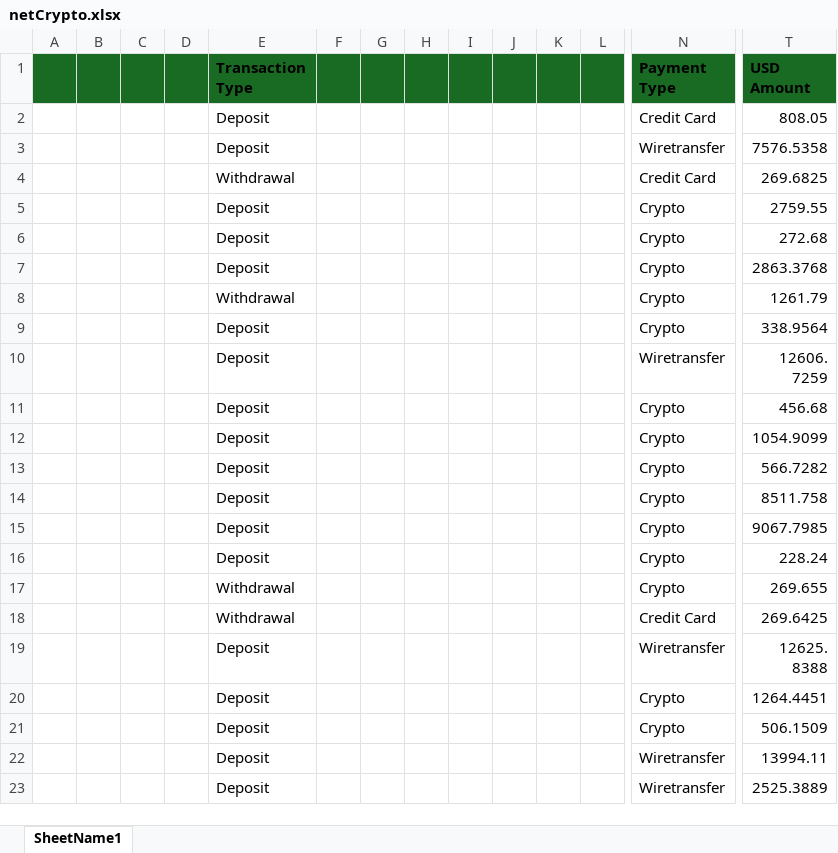
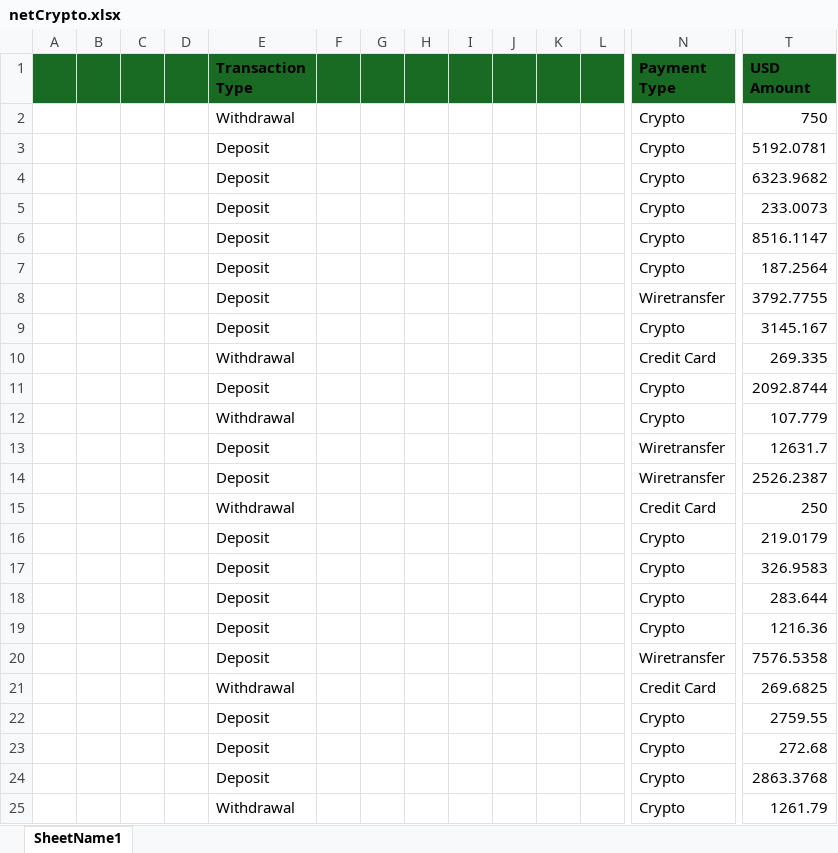
Before and after one commit to doroshenko94/PiggyBank, an Excel workbook: netCrypto.xlsx, sheet SheetName1, drawn as a sheet; only a part is shown, gaps mark what is left out; the shorter side is filled out with more unchanged rows; values as stored, in another font and other column widths than the file's, no borders; removed rows and columns are numbered as before the commit, all else as after; rows hold the shown columns only; the diff names each change by its address in the sheet, - before the commit and + after, or states it on an @@ line.

Commit message:
Add files via upload

```diff
--- a/netCrypto.xlsx (sheet SheetName1)
+++ b/netCrypto.xlsx (sheet SheetName1)
-row 2:  |  |  |  | Deposit |  |  |  |  |  |  |  | Credit Card | 808.05
+row 2:  |  |  |  | Withdrawal |  |  |  |  |  |  |  | Crypto | 750
+row 3:  |  |  |  | Deposit |  |  |  |  |  |  |  | Crypto | 5192.0781
+row 4:  |  |  |  | Deposit |  |  |  |  |  |  |  | Crypto | 6323.9682
+row 5:  |  |  |  | Deposit |  |  |  |  |  |  |  | Crypto | 233.0073
+row 6:  |  |  |  | Deposit |  |  |  |  |  |  |  | Crypto | 8516.1147
+row 7:  |  |  |  | Deposit |  |  |  |  |  |  |  | Crypto | 187.2564
+row 8:  |  |  |  | Deposit |  |  |  |  |  |  |  | Wiretransfer | 3792.7755
+row 9:  |  |  |  | Deposit |  |  |  |  |  |  |  | Crypto | 3145.167
+row 10:  |  |  |  | Withdrawal |  |  |  |  |  |  |  | Credit Card | 269.335
+row 11:  |  |  |  | Deposit |  |  |  |  |  |  |  | Crypto | 2092.8744
+row 12:  |  |  |  | Withdrawal |  |  |  |  |  |  |  | Crypto | 107.779
+row 13:  |  |  |  | Deposit |  |  |  |  |  |  |  | Wiretransfer | 12631.7
+row 14:  |  |  |  | Deposit |  |  |  |  |  |  |  | Wiretransfer | 2526.2387
+row 15:  |  |  |  | Withdrawal |  |  |  |  |  |  |  | Credit Card | 250
+row 16:  |  |  |  | Deposit |  |  |  |  |  |  |  | Crypto | 219.0179
+row 17:  |  |  |  | Deposit |  |  |  |  |  |  |  | Crypto | 326.9583
+row 18:  |  |  |  | Deposit |  |  |  |  |  |  |  | Crypto | 283.644
+row 19:  |  |  |  | Deposit |  |  |  |  |  |  |  | Crypto | 1216.36
```
